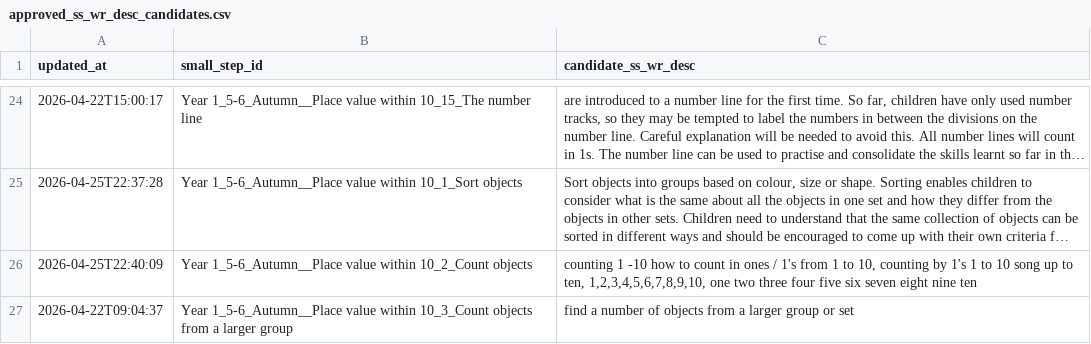
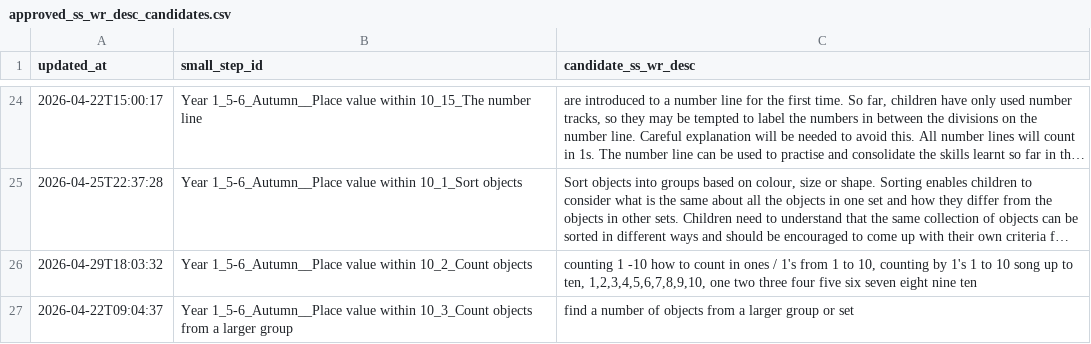
Before and after one commit to johnbrown-png/flipper-lite, a CSV file: qa/approved_ss_wr_desc_candidates.csv, drawn as a sheet; only a part is shown, gaps mark what is left out; long unchanged cells end in …; the diff covers the shown part only; the diff names each change by its address in the sheet, - before the commit and + after, or states it on an @@ line.

```diff
--- a/qa/approved_ss_wr_desc_candidates.csv
+++ b/qa/approved_ss_wr_desc_candidates.csv
-A26 (updated_at): 2026-04-25T22:40:09
+A26 (updated_at): 2026-04-29T18:03:32
```
Also changed, not shown: 1 added row and 2 edited cells elsewhere in this file, 2 other files.
